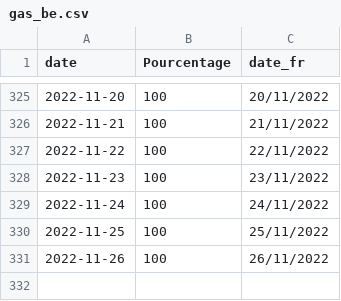
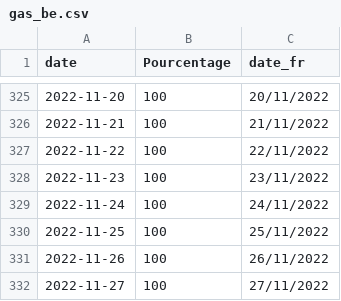
Before and after one commit to amcaw/gas_europe, a CSV file: gas_be.csv, drawn as a sheet; only a part is shown, gaps mark what is left out; the diff names each change by its address in the sheet, - before the commit and + after, or states it on an @@ line.

```diff
--- a/gas_be.csv
+++ b/gas_be.csv
+row 332: 2022-11-27 | 100 | 27/11/2022
```
Also changed, not shown: gas_all.csv.
